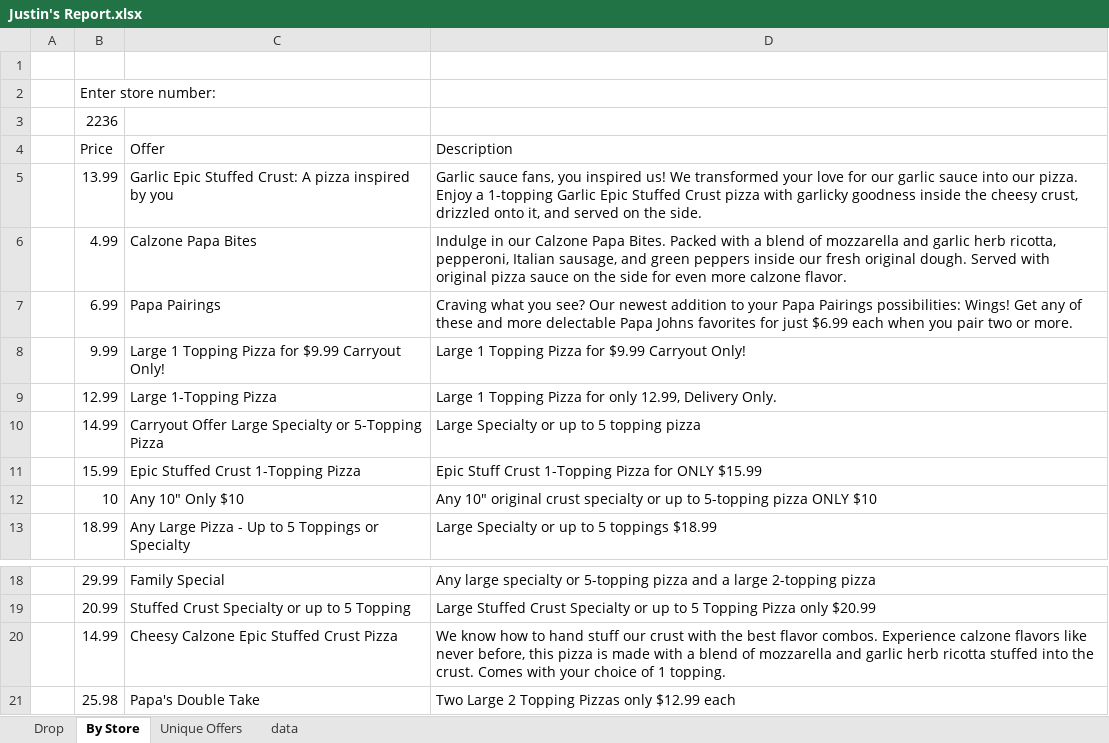
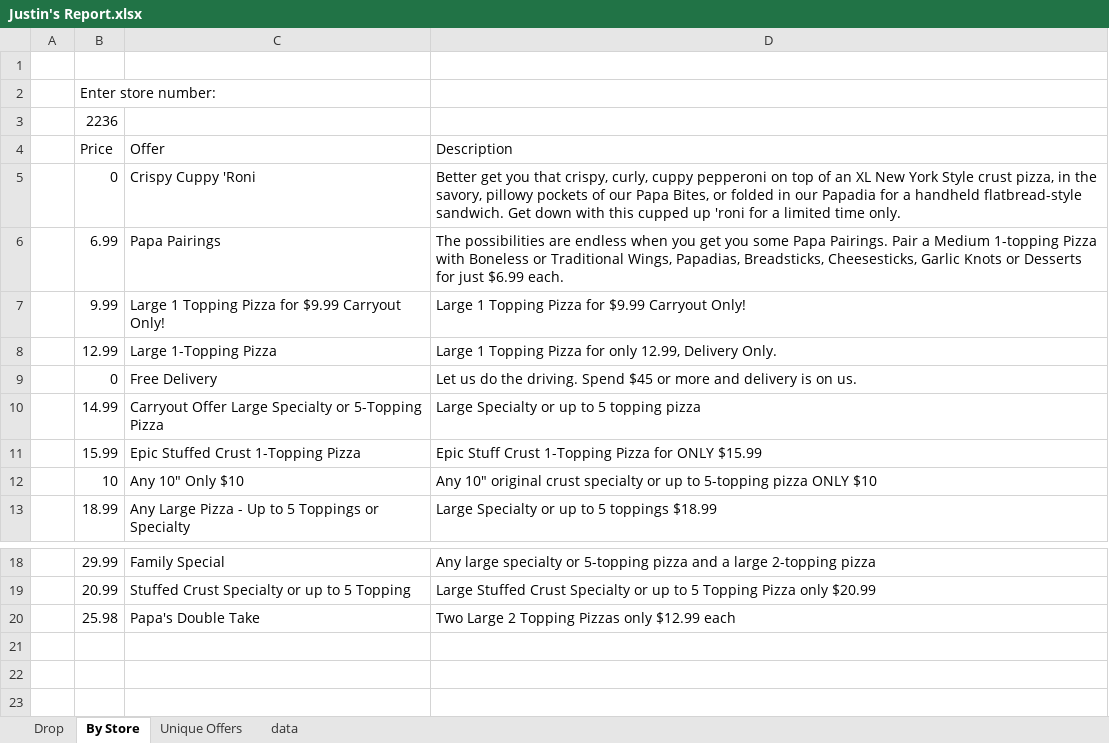
Before and after one commit to Justind-hub/eDeals, an Excel workbook: Justin's Report.xlsx, sheet By Store, drawn as a sheet; only a part is shown, gaps mark what is left out; values as stored, in another font and other column widths than the file's, no borders; removed rows and columns are numbered as before the commit, all else as after; the diff names each change by its address in the sheet, - before the commit and + after, or states it on an @@ line.

```diff
--- a/Justin's Report.xlsx (sheet By Store)
+++ b/Justin's Report.xlsx (sheet By Store)
-row 5:  | 13.99 | Garlic Epic Stuffed Crust: A pizza inspired by you | Garlic sauce fans, you inspired us! We transformed your love for our garlic sauce into our pizza. Enjoy a 1-topping Garlic Epic Stuffed Crust pizza with garlicky goodness inside the cheesy crust, drizzled onto it, and served on the side.
-row 6:  | 4.99 | Calzone Papa Bites | Indulge in our Calzone Papa Bites. Packed with a blend of mozzarella and garlic herb ricotta, pepperoni, Italian sausage, and green peppers inside our fresh original dough. Served with original pizza sauce on the side for even more calzone flavor.
+row 5:  | 0 | Crispy Cuppy 'Roni | Better get you that crispy, curly, cuppy pepperoni on top of an XL New York Style crust pizza, in the savory, pillowy pockets of our Papa Bites, or folded in our Papadia for a handheld flatbread-style sandwich. Get down with this cupped up 'roni for a limited time only.
-D6 (Description): Craving what you see? Our newest addition to your Papa Pairings possibilities: Wings! Get any of these and more delectable Papa Johns favorites for just $6.99 each when you pair two or more.
+D6 (Description): The possibilities are endless when you get you some Papa Pairings. Pair a Medium 1-topping Pizza with Boneless or Traditional Wings, Papadias, Breadsticks, Cheesesticks, Garlic Knots or Desserts for just $6.99 each.
+row 9:  | 0 | Free Delivery | Let us do the driving. Spend $45 or more and delivery is on us.
-row 20:  | 14.99 | Cheesy Calzone Epic Stuffed Crust Pizza | We know how to hand stuff our crust with the best flavor combos. Experience calzone flavors like never before, this pizza is made with a blend of mozzarella and garlic herb ricotta stuffed into the crust. Comes with your choice of 1 topping.
```
Also changed, not shown: sheet Drop, sheet Unique Offers, sheet data, 7 other files.
